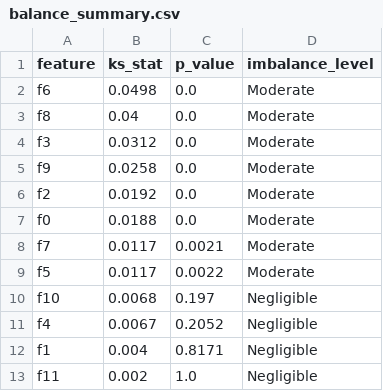
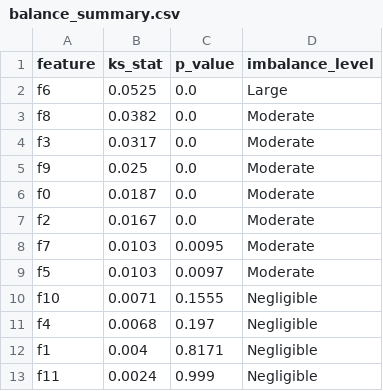
Before and after one commit to andres-troiano/uplift-modeling, a CSV file: reports/balance/balance_summary.csv, drawn as a sheet.

```diff
--- a/reports/balance/balance_summary.csv
+++ b/reports/balance/balance_summary.csv
@@ -1,13 +1,13 @@
 feature,ks_stat,p_value,imbalance_level
-f6,0.0498,0.0,Moderate
-f8,0.04,0.0,Moderate
-f3,0.0312,0.0,Moderate
-f9,0.0258,0.0,Moderate
-f2,0.0192,0.0,Moderate
-f0,0.0188,0.0,Moderate
-f7,0.0117,0.0021,Moderate
-f5,0.0117,0.0022,Moderate
-f10,0.0068,0.197,Negligible
-f4,0.0067,0.2052,Negligible
+f6,0.0525,0.0,Large
+f8,0.0382,0.0,Moderate
+f3,0.0317,0.0,Moderate
+f9,0.025,0.0,Moderate
+f0,0.0187,0.0,Moderate
+f2,0.0167,0.0,Moderate
+f7,0.0103,0.0095,Moderate
+f5,0.0103,0.0097,Moderate
+f10,0.0071,0.1555,Negligible
+f4,0.0068,0.197,Negligible
 f1,0.004,0.8171,Negligible
-f11,0.002,1.0,Negligible
+f11,0.0024,0.999,Negligible
```
Also changed, not shown: reports/balance/balance_results.csv, 6 other files.
